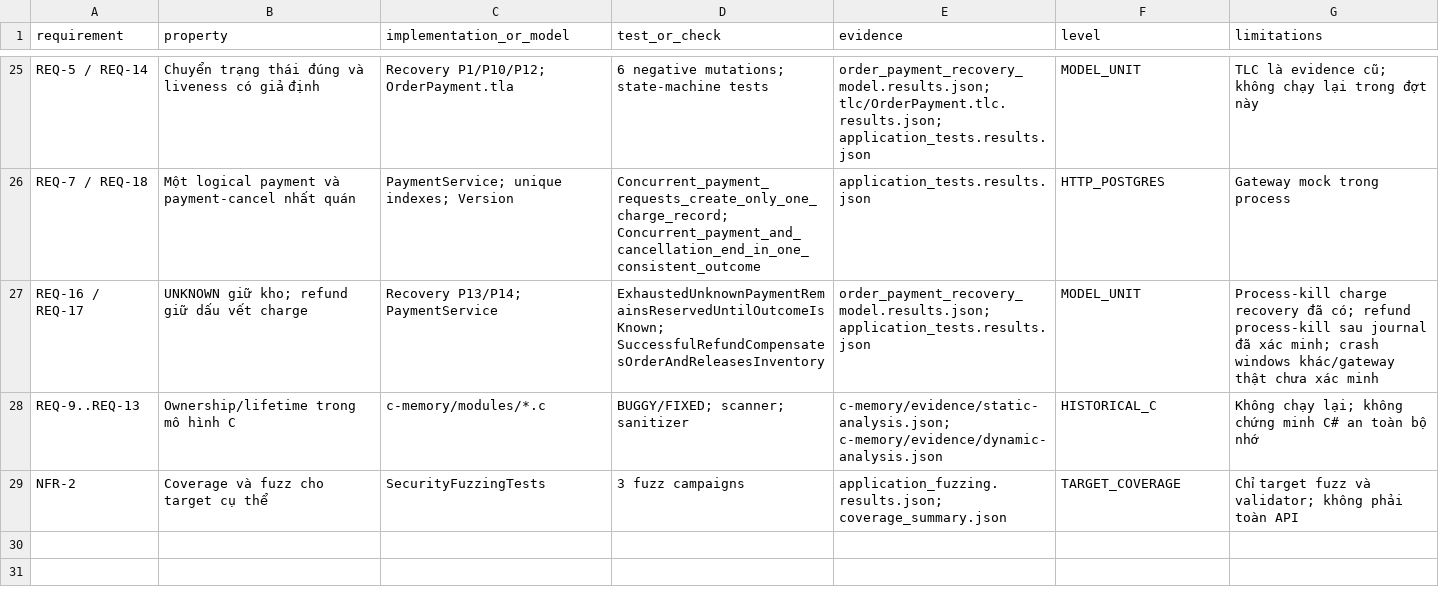
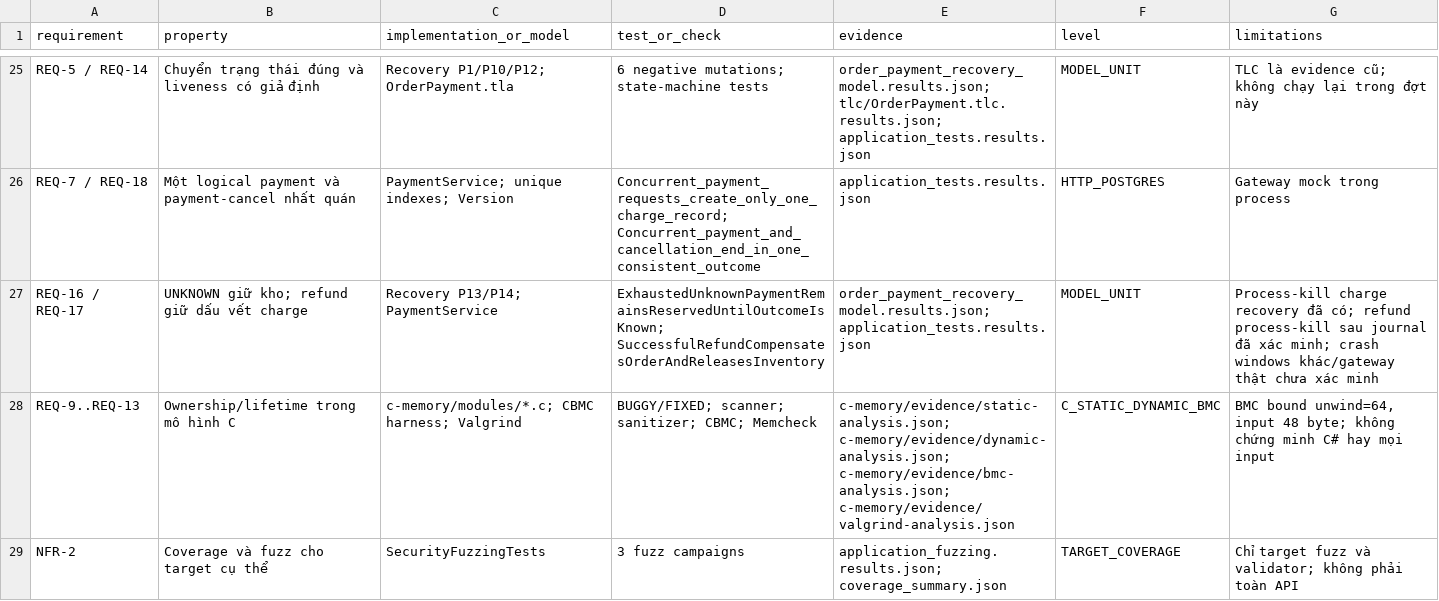
Before and after one commit to HoagnPham/OrderPaymentMicroservice, a CSV file: security-analysis/results/traceability_matrix.csv, drawn as a sheet; only a part is shown, gaps mark what is left out.

Commit message:
bo sung CBMC Valgrind va runner end-to-end P2

```diff
--- a/security-analysis/results/traceability_matrix.csv
+++ b/security-analysis/results/traceability_matrix.csv
@@ -27,3 +27,3 @@ REQ-7 / REQ-18,Một logical payment và payment-cancel nhất quán,PaymentServ
 REQ-16 / REQ-17,UNKNOWN giữ kho; refund giữ dấu vết charge,Recovery P13/P14; PaymentService,ExhaustedUnknownPaymentRemainsReservedUntilOutcomeIsKnown; SuccessfulRefundCompensatesOrderAndReleasesInventory,order_payment_recovery_model.results.json; application_tests.results.json,MODEL_UNIT,Process-kill charge recovery đã có; refund process-kill sau journal đã xác minh; crash windows khác/gateway thật chưa xác minh
-REQ-9..REQ-13,Ownership/lifetime trong mô hình C,c-memory/modules/*.c,BUGGY/FIXED; scanner; sanitizer,c-memory/evidence/static-analysis.json; c-memory/evidence/dynamic-analysis.json,HISTORICAL_C,Không chạy lại; không chứng minh C# an toàn bộ nhớ
+REQ-9..REQ-13,Ownership/lifetime trong mô hình C,c-memory/modules/*.c; CBMC harness; Valgrind,BUGGY/FIXED; scanner; sanitizer; CBMC; Memcheck,c-memory/evidence/static-analysis.json; c-memory/evidence/dynamic-analysis.json; c-memory/evidence/bmc-analysis.json; c-memory/evidence/valgrind-analysis.json,C_STATIC_DYNAMIC_BMC,"BMC bound unwind=64, input 48 byte; không chứng minh C# hay mọi input"
 NFR-2,Coverage và fuzz cho target cụ thể,SecurityFuzzingTests,3 fuzz campaigns,application_fuzzing.results.json; coverage_summary.json,TARGET_COVERAGE,Chỉ target fuzz và validator; không phải toàn API
```
Also changed, not shown: 30 other files.
